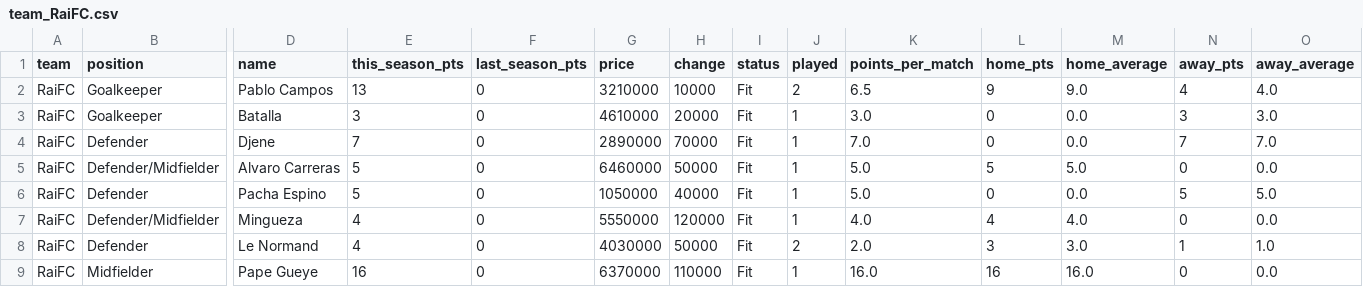
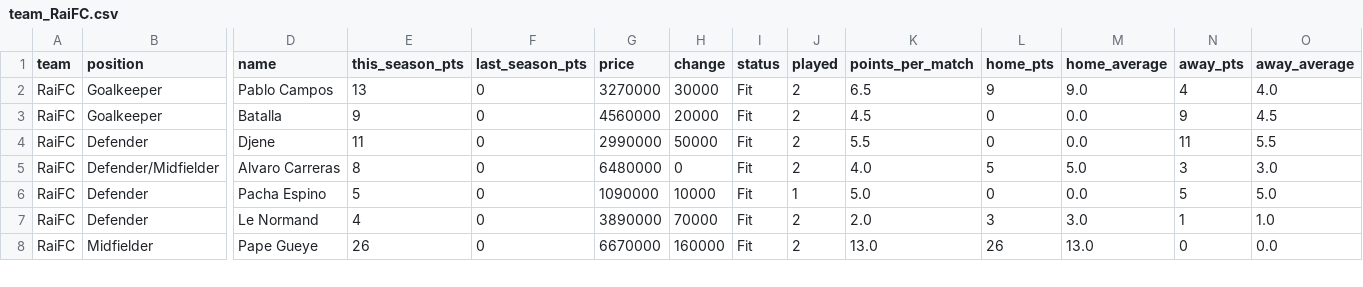
Before and after one commit to nilcrespo/BiwengerBot, a CSV file: csvs/teams/team_RaiFC.csv, drawn as a sheet; only a part is shown, gaps mark what is left out; removed rows and columns are numbered as before the commit, all else as after; rows hold the shown columns only; the diff covers the shown part only; the diff names each change by its address in the sheet, - before the commit and + after, or states it on an @@ line.

```diff
--- a/csvs/teams/team_RaiFC.csv
+++ b/csvs/teams/team_RaiFC.csv
-G2 (price): 3210000
+G2 (price): 3270000
-H2 (change): 10000
+H2 (change): 30000
-E3 (this_season_pts): 3
+E3 (this_season_pts): 9
-G3 (price): 4610000
+G3 (price): 4560000
-J3:J5 (played): 1
+J3:J5 (played): 2
-K3 (points_per_match): 3.0
+K3 (points_per_match): 4.5
-N3 (away_pts): 3
+N3 (away_pts): 9
-O3 (away_average): 3.0
+O3 (away_average): 4.5
-E4 (this_season_pts): 7
+E4 (this_season_pts): 11
-G4 (price): 2890000
+G4 (price): 2990000
-H4 (change): 70000
+H4 (change): 50000
-K4 (points_per_match): 7.0
+K4 (points_per_match): 5.5
-N4 (away_pts): 7
+N4 (away_pts): 11
-O4 (away_average): 7.0
+O4 (away_average): 5.5
-E5 (this_season_pts): 5
+E5 (this_season_pts): 8
-G5 (price): 6460000
+G5 (price): 6480000
-H5 (change): 50000
+H5 (change): 0
-K5 (points_per_match): 5.0
+K5 (points_per_match): 4.0
-N5 (away_pts): 0
+N5 (away_pts): 3
-O5 (away_average): 0.0
+O5 (away_average): 3.0
-G6 (price): 1050000
+G6 (price): 1090000
-H6 (change): 40000
+H6 (change): 10000
-row 7: RaiFC | Defender/Midfielder | Mingueza | 4 | 0 | 5550000 | 120000 | Fit | 1 | 4.0 | 4 | 4.0 | 0 | 0.0
-G7 (price): 4030000
+G7 (price): 3890000
-H7 (change): 50000
+H7 (change): 70000
-E8 (this_season_pts): 16
+E8 (this_season_pts): 26
-G8 (price): 6370000
+G8 (price): 6670000
-H8 (change): 110000
+H8 (change): 160000
-J8 (played): 1
+J8 (played): 2
-K8 (points_per_match): 16.0
+K8 (points_per_match): 13.0
-L8 (home_pts): 16
+L8 (home_pts): 26
-M8 (home_average): 16.0
+M8 (home_average): 13.0
```
Also changed, not shown: 2 added rows, 4 removed rows and 22 edited cells elsewhere in this file, csvs/teams/team_CD_Numancia.csv, csvs/teams/team_General_Hansi_Topete.csv, 8 other files.
